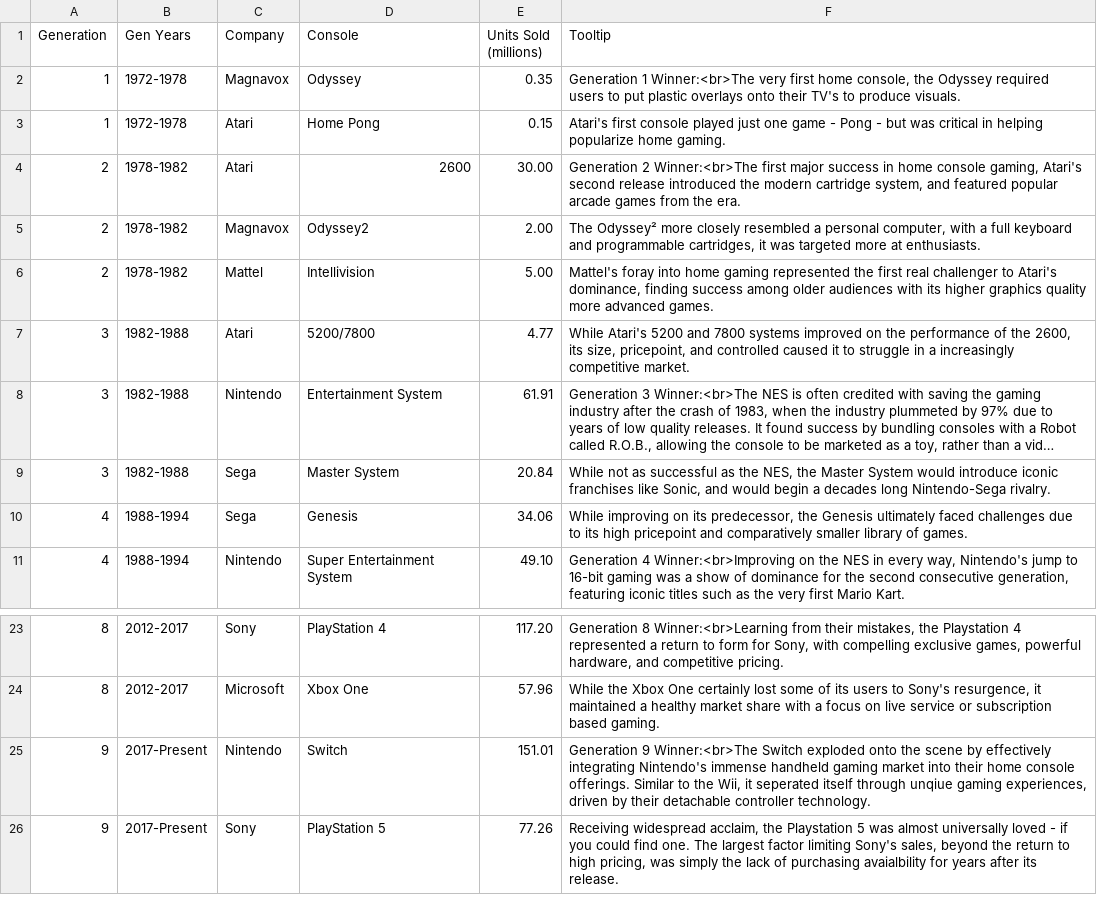
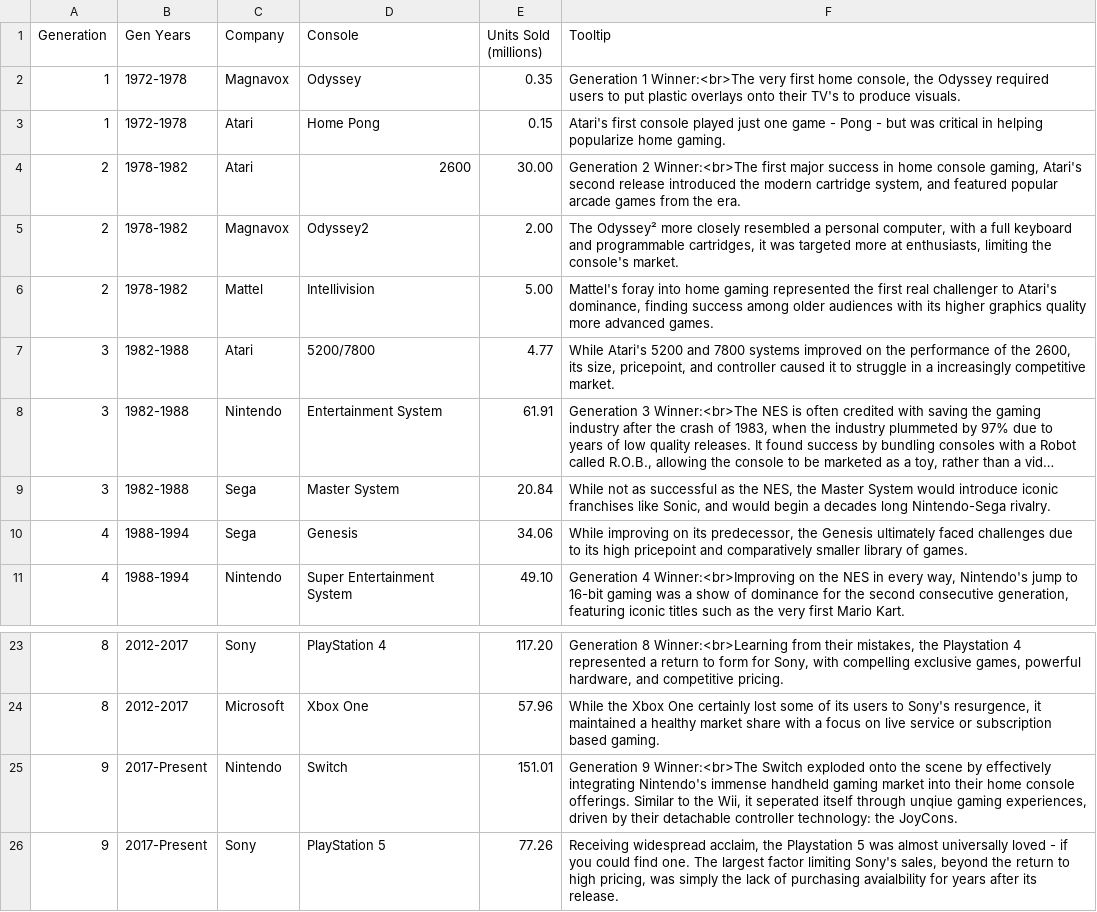
Before and after one commit to alex-georgi/alex-georgi.github.io, a CSV file: data.csv, drawn as a sheet; only a part is shown, gaps mark what is left out; long unchanged cells end in …; the diff names each change by its address in the sheet, - before the commit and + after, or states it on an @@ line.

```diff
--- a/data.csv
+++ b/data.csv
-F5 (Tooltip): …more at enthusiasts.
+F5 (Tooltip): …more at enthusiasts, limiting the console's market.
-F7 (Tooltip): …pricepoint, and controlled caused it…
+F7 (Tooltip): …pricepoint, and controller caused it…
-F25 (Tooltip): …detachable controller technology.
+F25 (Tooltip): …detachable controller technology: the JoyCons.
```
Also changed, not shown: 3 other files.
